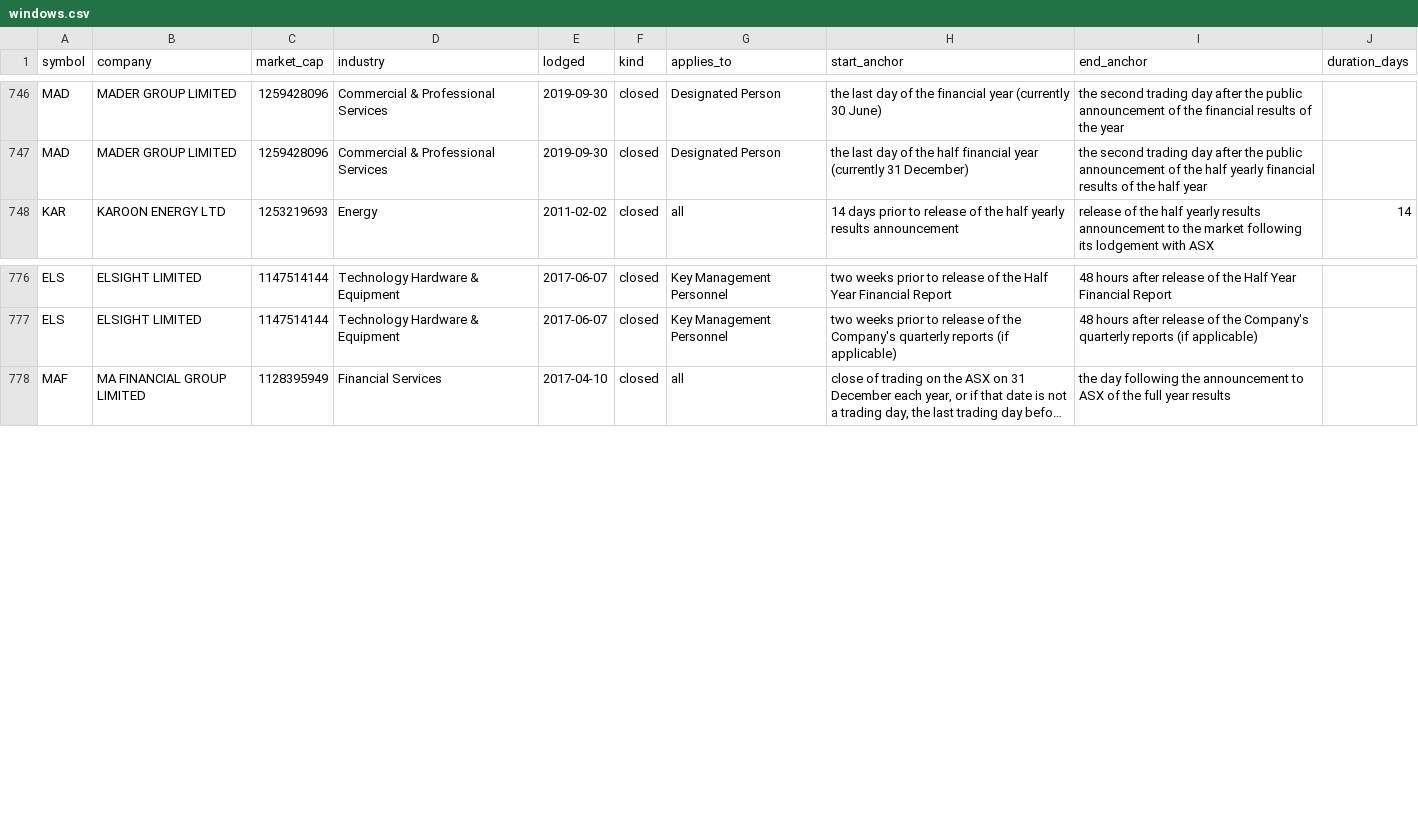
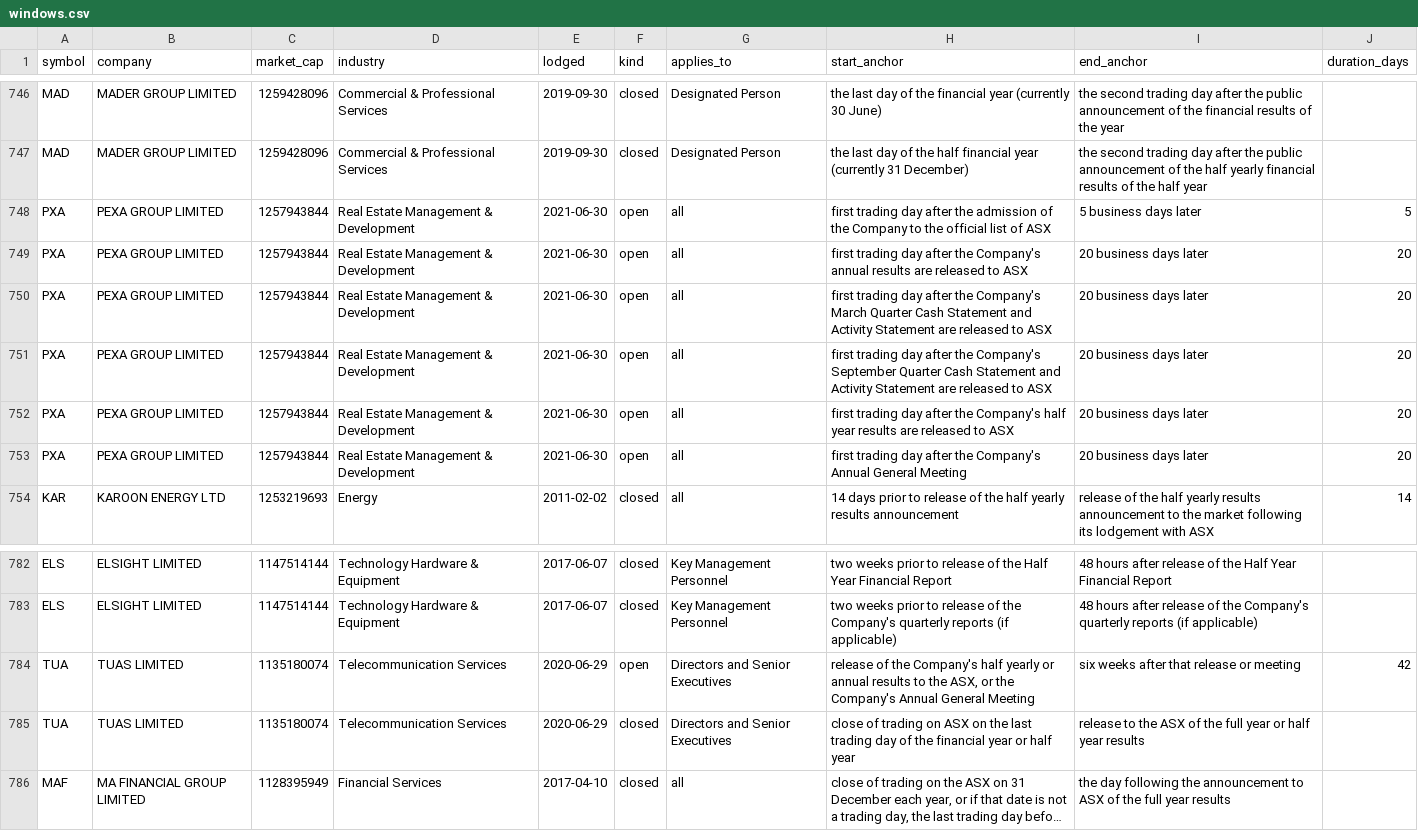
Before and after one commit to Lachlan1478/asx-trading-policies, a CSV file: data/tables/windows.csv, drawn as a sheet; only a part is shown, gaps mark what is left out; long unchanged cells end in …; the diff names each change by its address in the sheet, - before the commit and + after, or states it on an @@ line.

```diff
--- a/data/tables/windows.csv
+++ b/data/tables/windows.csv
+row 748: PXA | PEXA GROUP LIMITED | 1257943844 | Real Estate Management & Development | 2021-06-30 | open | all | first trading day after the admission of the Company to the official list of ASX | 5 business days later | 5
+row 749: PXA | PEXA GROUP LIMITED | 1257943844 | Real Estate Management & Development | 2021-06-30 | open | all | first trading day after the Company's annual results are released to ASX | 20 business days later | 20
+row 750: PXA | PEXA GROUP LIMITED | 1257943844 | Real Estate Management & Development | 2021-06-30 | open | all | first trading day after the Company's March Quarter Cash Statement and Activity Statement are released to ASX | 20 business days later | 20
+row 751: PXA | PEXA GROUP LIMITED | 1257943844 | Real Estate Management & Development | 2021-06-30 | open | all | first trading day after the Company's September Quarter Cash Statement and Activity Statement are released to ASX | 20 business days later | 20
+row 752: PXA | PEXA GROUP LIMITED | 1257943844 | Real Estate Management & Development | 2021-06-30 | open | all | first trading day after the Company's half year results are released to ASX | 20 business days later | 20
+row 753: PXA | PEXA GROUP LIMITED | 1257943844 | Real Estate Management & Development | 2021-06-30 | open | all | first trading day after the Company's Annual General Meeting | 20 business days later | 20
+row 784: TUA | TUAS LIMITED | 1135180074 | Telecommunication Services | 2020-06-29 | open | Directors and Senior Executives | release of the Company's half yearly or annual results to the ASX, or the Company's Annual General Meeting | six weeks after that release or meeting | 42
+row 785: TUA | TUAS LIMITED | 1135180074 | Telecommunication Services | 2020-06-29 | closed | Directors and Senior Executives | close of trading on ASX on the last trading day of the financial year or half year | release to the ASX of the full year or half year results
```
Also changed, not shown: data/tables/clearance.csv, data/tables/collar.csv, 6 other files.
